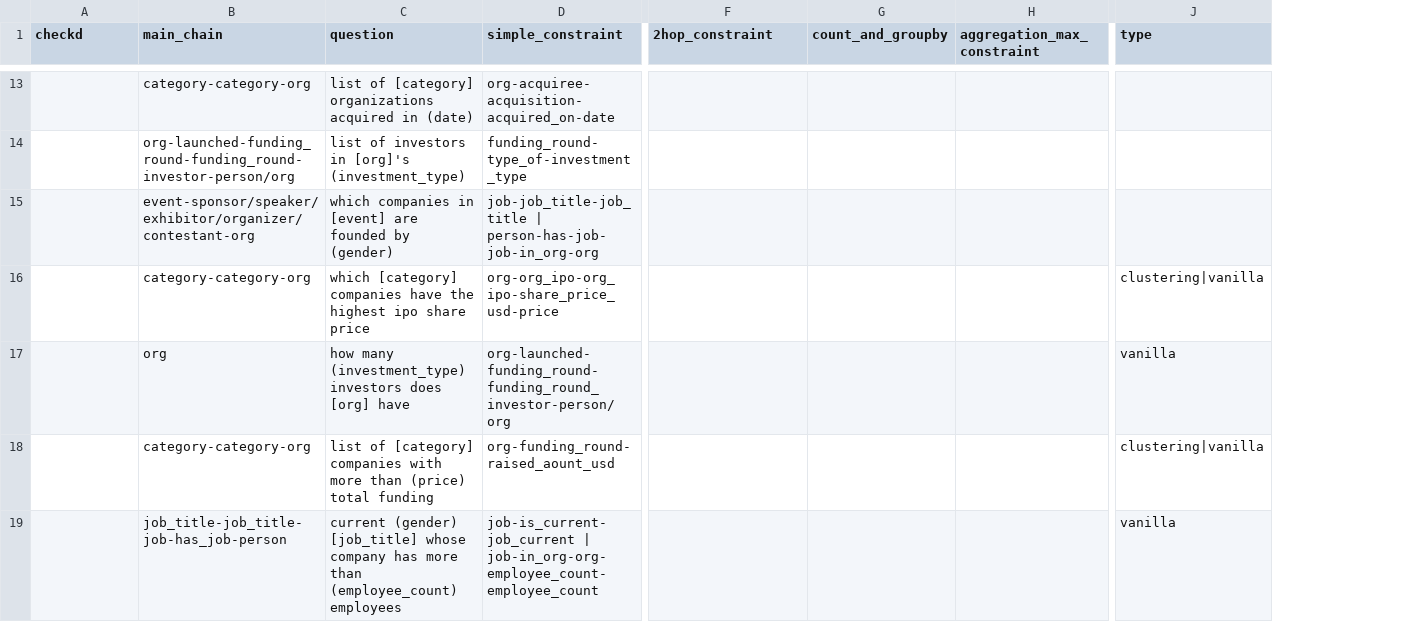
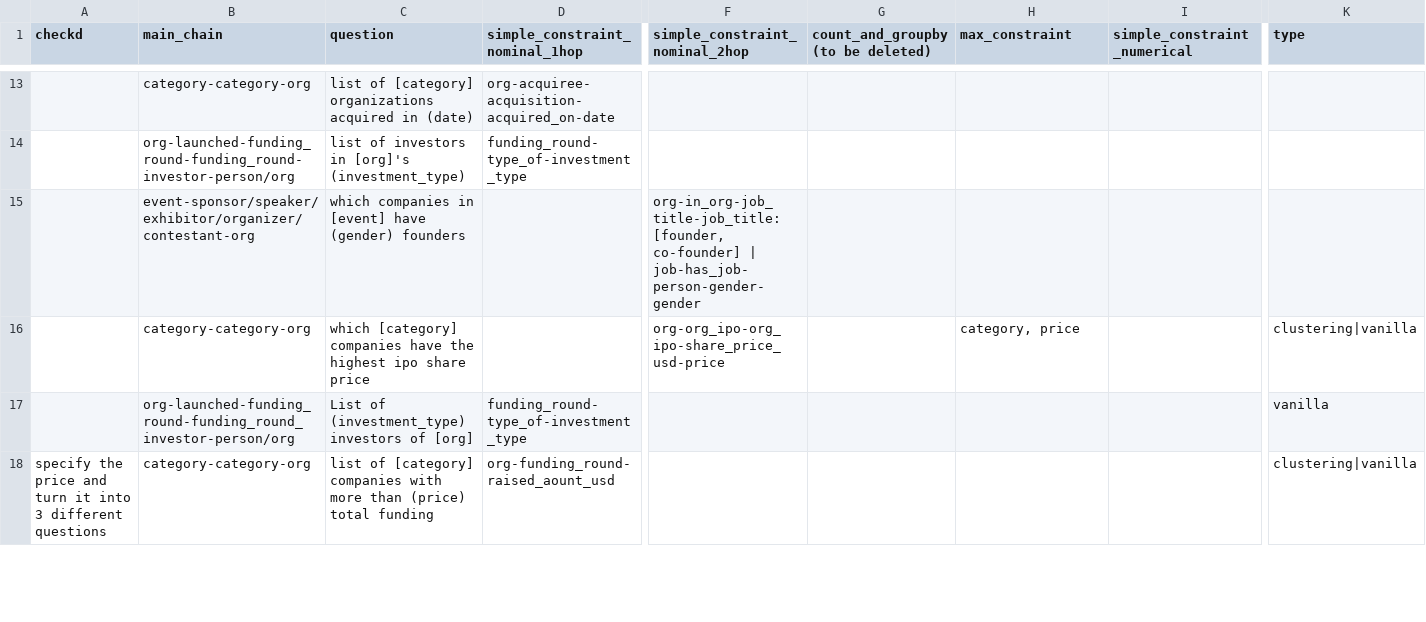
Before and after one commit to colab-nyuad/CrunchQA, a CSV file: qa_templates/template_advanced.csv, drawn as a sheet; only a part is shown, gaps mark what is left out; removed rows and columns are numbered as before the commit, all else as after; rows hold the shown columns only; the diff covers the shown part only; the diff names each change by its address in the sheet, - before the commit and + after, or states it on an @@ line.

Commit message:
latest

```diff
--- a/qa_templates/template_advanced.csv
+++ b/qa_templates/template_advanced.csv
+column I (simple_constraint_numerical), empty
-D1: simple_constraint
+D1: simple_constraint_nominal_1hop
-F1: 2hop_constraint
+F1: simple_constraint_nominal_2hop
-G1: count_and_groupby
+G1: count_and_groupby (to be deleted)
-H1: aggregation_max_constraint
+H1: max_constraint
-row 15:  | event-sponsor/speaker/exhibitor/organizer/contestant-org | which companies in [event] are founded by (gender) | job-job_title-job_title | person-has-job-job-in_org-org
+row 15:  | event-sponsor/speaker/exhibitor/organizer/contestant-org | which companies in [event] have (gender) founders |  | org-in_org-job_title-job_title: [founder, co-founder] | job-has_job-person-gender-gender
-D16 (simple_constraint_nominal_1hop): org-org_ipo-org_ipo-share_price_usd-price
+D16 (simple_constraint_nominal_1hop): (empty)
-F16 (simple_constraint_nominal_2hop): (empty)
+F16 (simple_constraint_nominal_2hop): org-org_ipo-org_ipo-share_price_usd-price
-H16 (max_constraint): (empty)
+H16 (max_constraint): category, price
-row 17:  | org | how many (investment_type) investors does [org] have | org-launched-funding_round-funding_round_investor-person/org |  |  |  | vanilla
+row 17:  | org-launched-funding_round-funding_round_investor-person/org | List of (investment_type) investors of [org] | funding_round-type_of-investment_type |  |  |  |  | vanilla
-A18 (checkd): (empty)
+A18 (checkd): specify the price and turn it into 3 different questions
-row 19:  | job_title-job_title-job-has_job-person | current (gender) [job_title] whose company has more than (employee_count) employees | job-is_current-job_current | job-in_org-org-employee_count-employee_count |  |  |  | vanilla
```
Also changed, not shown: 1 added row, 1 removed row and 8 edited cells elsewhere in this file.
